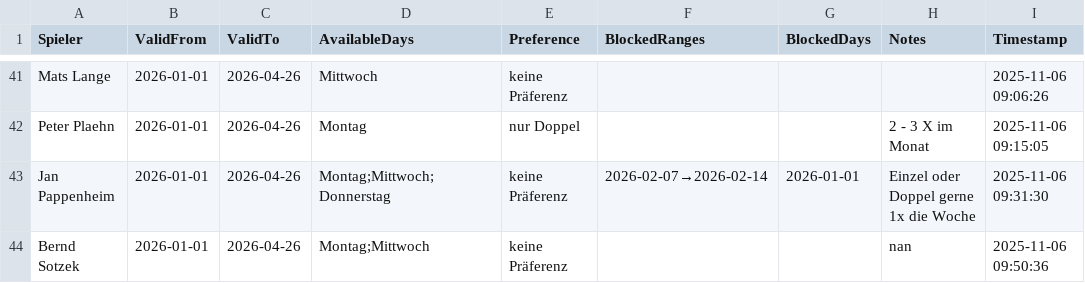
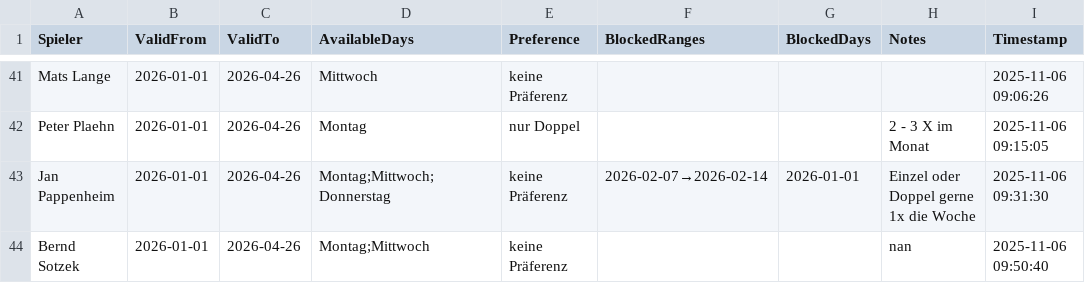
Before and after one commit to liamw8lde/Winter-2024_2025-Training-PLan, a CSV file: Spieler_Preferences_2026.csv, drawn as a sheet; only a part is shown, gaps mark what is left out.

Commit message:
Update Präferenzen für Bernd Sotzek

```diff
--- a/Spieler_Preferences_2026.csv
+++ b/Spieler_Preferences_2026.csv
@@ -46,2 +46,2 @@ Peter Plaehn,2026-01-01,2026-04-26,Montag,nur Doppel,,,2 - 3 X im Monat,2025-11-
 Jan Pappenheim,2026-01-01,2026-04-26,Montag;Mittwoch;Donnerstag,keine Präferenz,2026-02-07→2026-02-14,2026-01-01,Einzel oder Doppel gerne 1x die  Woche ,2025-11-06 09:31:30
-Bernd Sotzek,2026-01-01,2026-04-26,Montag;Mittwoch,keine Präferenz,,,nan,2025-11-06 09:50:36
+Bernd Sotzek,2026-01-01,2026-04-26,Montag;Mittwoch,keine Präferenz,,,nan,2025-11-06 09:50:40
```
